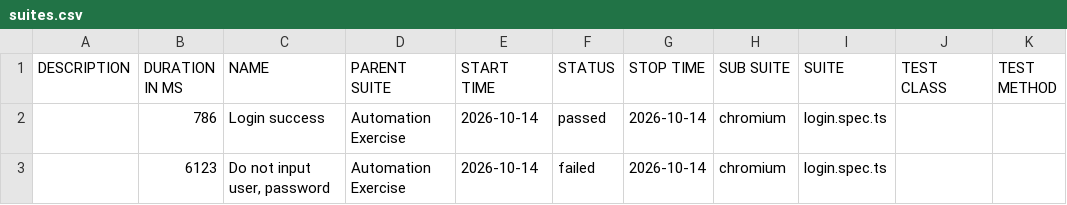
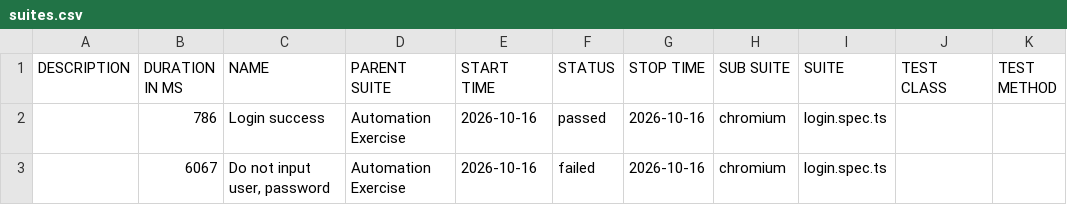
Before and after one commit to Toanncan/automation-exercise-ts, a CSV file: data/suites.csv, drawn as a sheet.

```diff
--- a/data/suites.csv
+++ b/data/suites.csv
@@ -1,3 +1,3 @@
 "DESCRIPTION","DURATION IN MS","NAME","PARENT SUITE","START TIME","STATUS","STOP TIME","SUB SUITE","SUITE","TEST CLASS","TEST METHOD"
-"","786","Login success","Automation Exercise","2026-10-14","passed","2026-10-14","chromium","login.spec.ts","",""
-"","6123","Do not input user, password","Automation Exercise","2026-10-14","failed","2026-10-14","chromium","login.spec.ts","",""
+"","786","Login success","Automation Exercise","2026-10-16","passed","2026-10-16","chromium","login.spec.ts","",""
+"","6067","Do not input user, password","Automation Exercise","2026-10-16","failed","2026-10-16","chromium","login.spec.ts","",""
```
Also changed, not shown: 50 other files.
